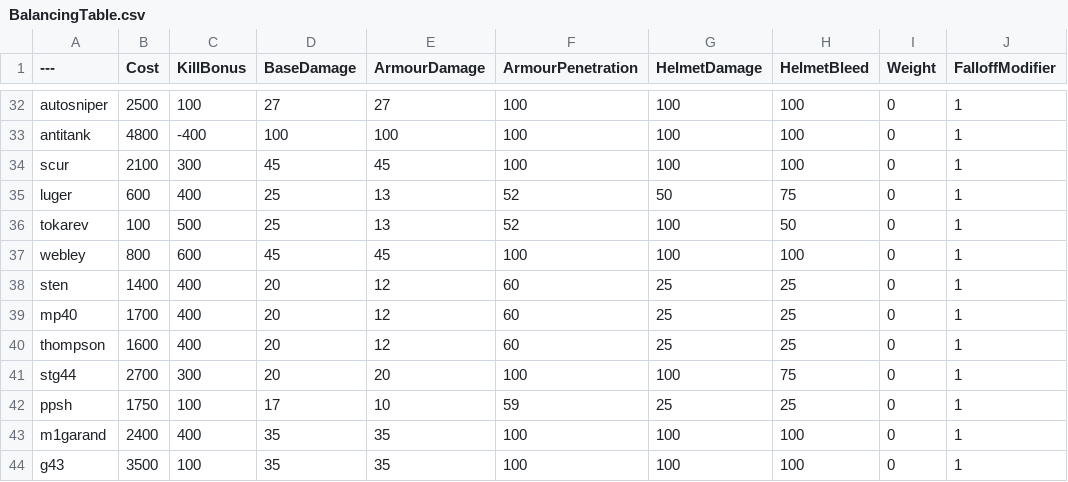
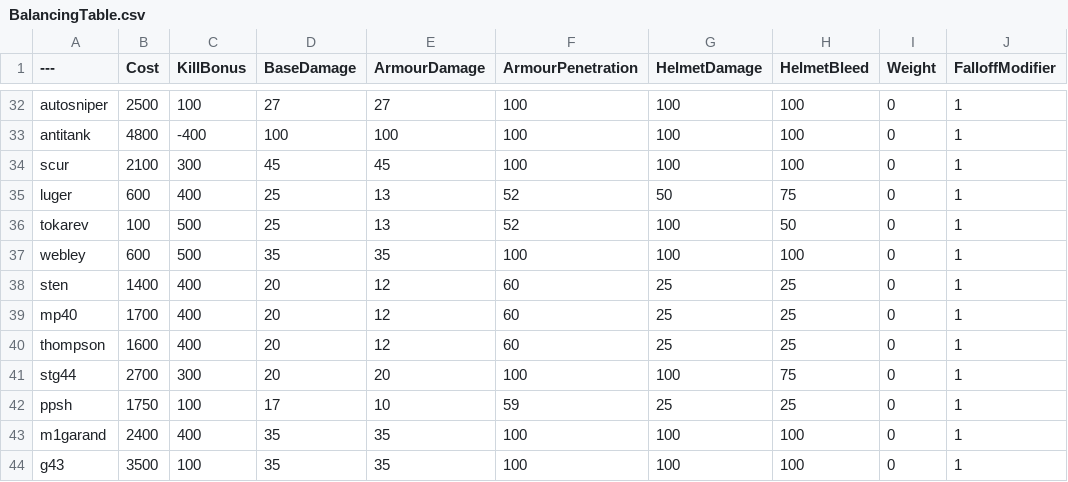
Before and after one commit to Mafuyu03/BalancingTable, a CSV file: BalancingTable.csv, drawn as a sheet; only a part is shown, gaps mark what is left out; the diff names each change by its address in the sheet, - before the commit and + after, or states it on an @@ line.

Commit message:
Update BalancingTable.csv

```diff
--- a/BalancingTable.csv
+++ b/BalancingTable.csv
-B37 (Cost): 800
+B37 (Cost): 600
-C37 (KillBonus): 600
+C37 (KillBonus): 500
-D37 (BaseDamage): 45
+D37 (BaseDamage): 35
-E37 (ArmourDamage): 45
+E37 (ArmourDamage): 35
```
